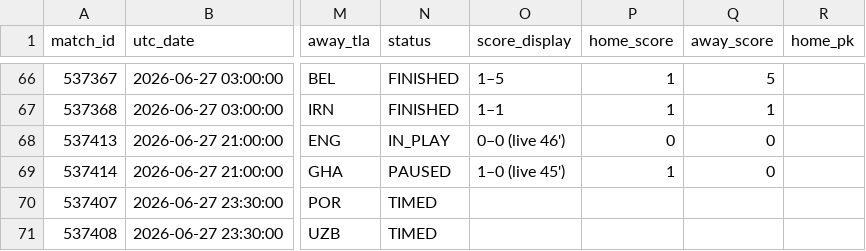
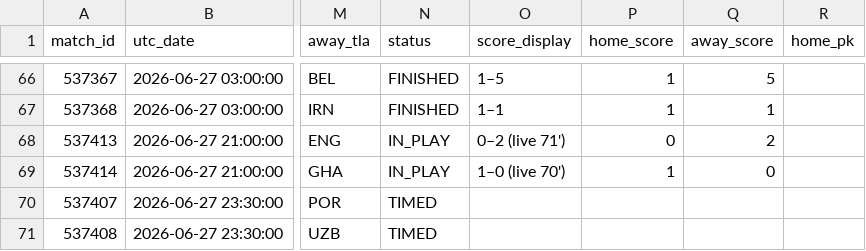
Before and after one commit to smach/worldcup26, a CSV file: data/chat_data.csv, drawn as a sheet; only a part is shown, gaps mark what is left out; the diff names each change by its address in the sheet, - before the commit and + after, or states it on an @@ line.

```diff
--- a/data/chat_data.csv
+++ b/data/chat_data.csv
-O68 (score_display): 0–0 (live 46')
+O68 (score_display): 0–2 (live 71')
-Q68 (away_score): 0
+Q68 (away_score): 2
-N69 (status): PAUSED
+N69 (status): IN_PLAY
-O69 (score_display): 1–0 (live 45')
+O69 (score_display): 1–0 (live 70')
```
Also changed, not shown: 6 other files.
